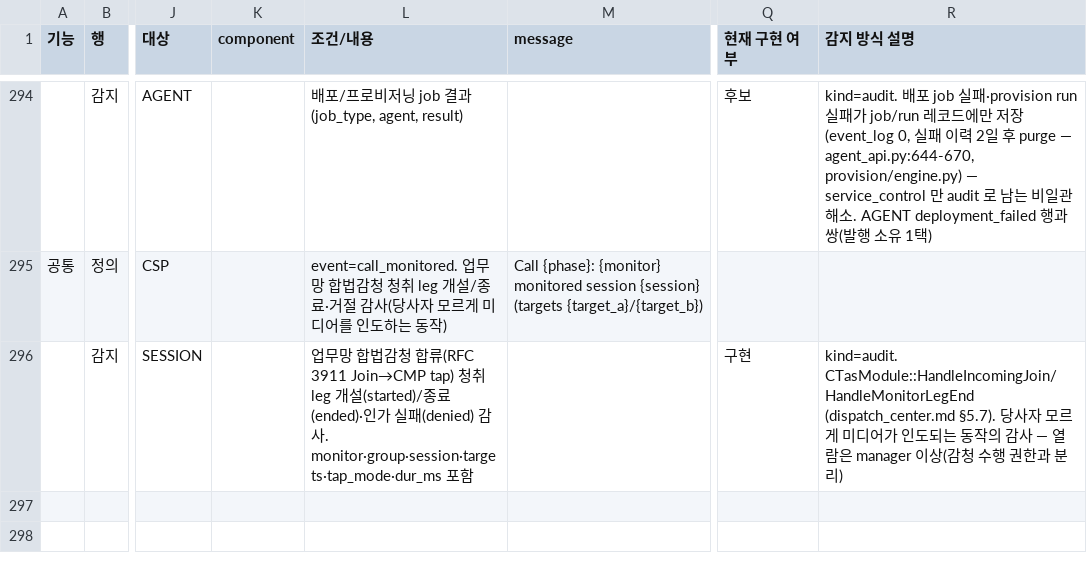
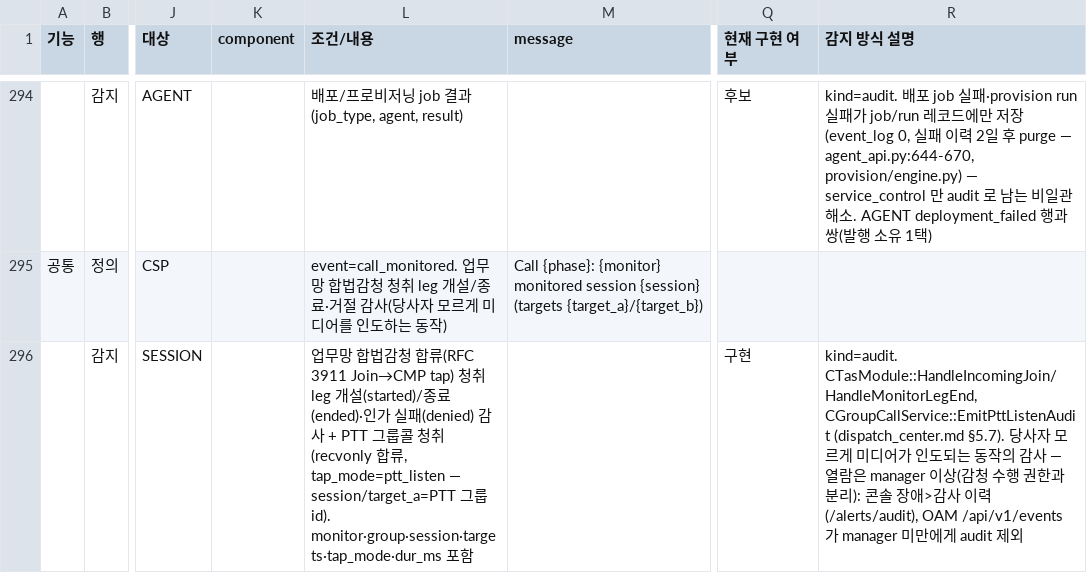
Before and after one commit to nexlin/cims, a CSV file: docs/design/alarm_catalog.csv, drawn as a sheet; only a part is shown, gaps mark what is left out; the diff names each change by its address in the sheet, - before the commit and + after, or states it on an @@ line.

```diff
--- a/docs/design/alarm_catalog.csv
+++ b/docs/design/alarm_catalog.csv
-L296 (조건/내용): …감사. monitor·group·session·targets·tap_mode·dur_ms 포…
+L296 (조건/내용): …감사 + PTT 그룹콜 청취(recvonly 합류, tap_mode=ptt_listen — session/target_a=PTT 그룹 id). monitor·group·session·targets·tap_mode·dur_ms 포…
-R296 (감지 방식 설명): kind=audit. CTasModule::HandleIncomingJoin/HandleMonitorLegEnd (dispatch_center.md §5.7). 당사자 모르게 미디어가 인도되는 동작의 감사 — 열람은 manager 이상(감청 수행 권한과 분리)
+R296 (감지 방식 설명): kind=audit. CTasModule::HandleIncomingJoin/HandleMonitorLegEnd, CGroupCallService::EmitPttListenAudit (dispatch_center.md §5.7). 당사자 모르게 미디어가 인도되는 동작의 감사 — 열람은 manager 이상(감청 수행 권한과 분리): 콘솔 장애>감사 이력(/alerts/audit), OAM /api/v1/events 가 manager 미만에게 audit 제외
```
Also changed, not shown: 27 other files.
